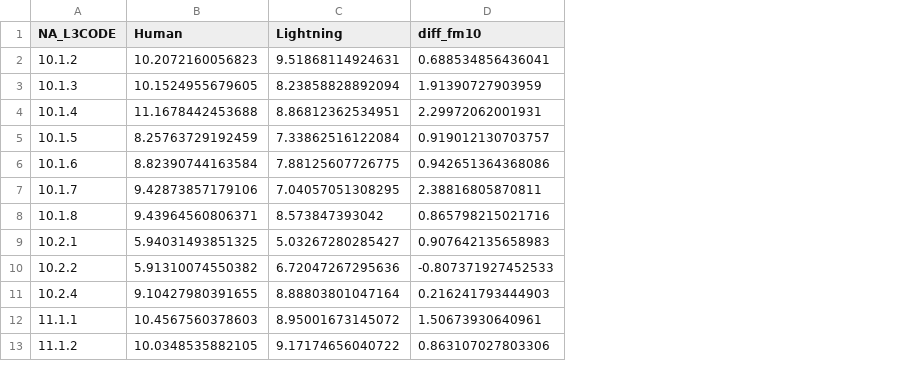
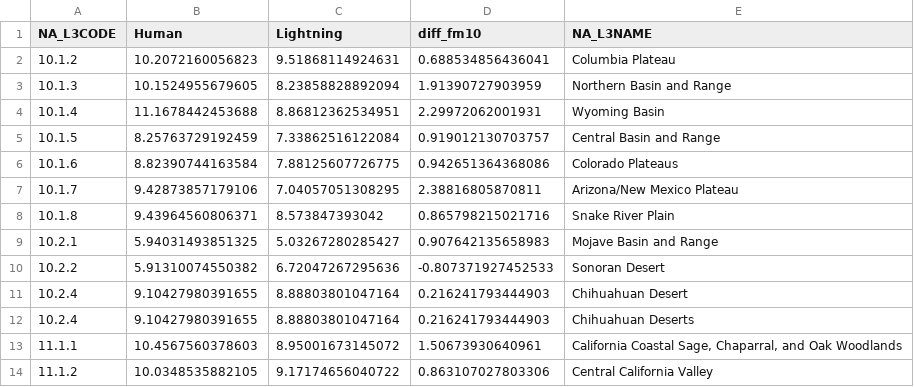
Before and after one commit to nagyrc/Short_large_fires, a CSV file: results/diff_fm_NA_L3CODE_10_monthly.csv, drawn as a sheet; only a part is shown; the diff names each change by its address in the sheet, - before the commit and + after, or states it on an @@ line.

```diff
--- a/results/diff_fm_NA_L3CODE_10_monthly.csv
+++ b/results/diff_fm_NA_L3CODE_10_monthly.csv
+column E (NA_L3NAME), rows 2-10: Columbia Plateau | Northern Basin and Range | Wyoming Basin | Central Basin and Range | Colorado Plateaus | Arizona/New Mexico Plateau | Snake River Plain | Mojave Basin and Range | Sonoran Desert; rows 12-14: Chihuahuan Deserts | California Coastal Sage, Chaparral, and Oak Woodlands | Central California Valley
+row 11: 10.2.4 | 9.10427980391655 | 8.88803801047164 | 0.216241793444903 | Chihuahuan Desert
```
Also changed, not shown: results/diff_wind_NA_L3CODE_10_monthly.csv, 1 other file.
